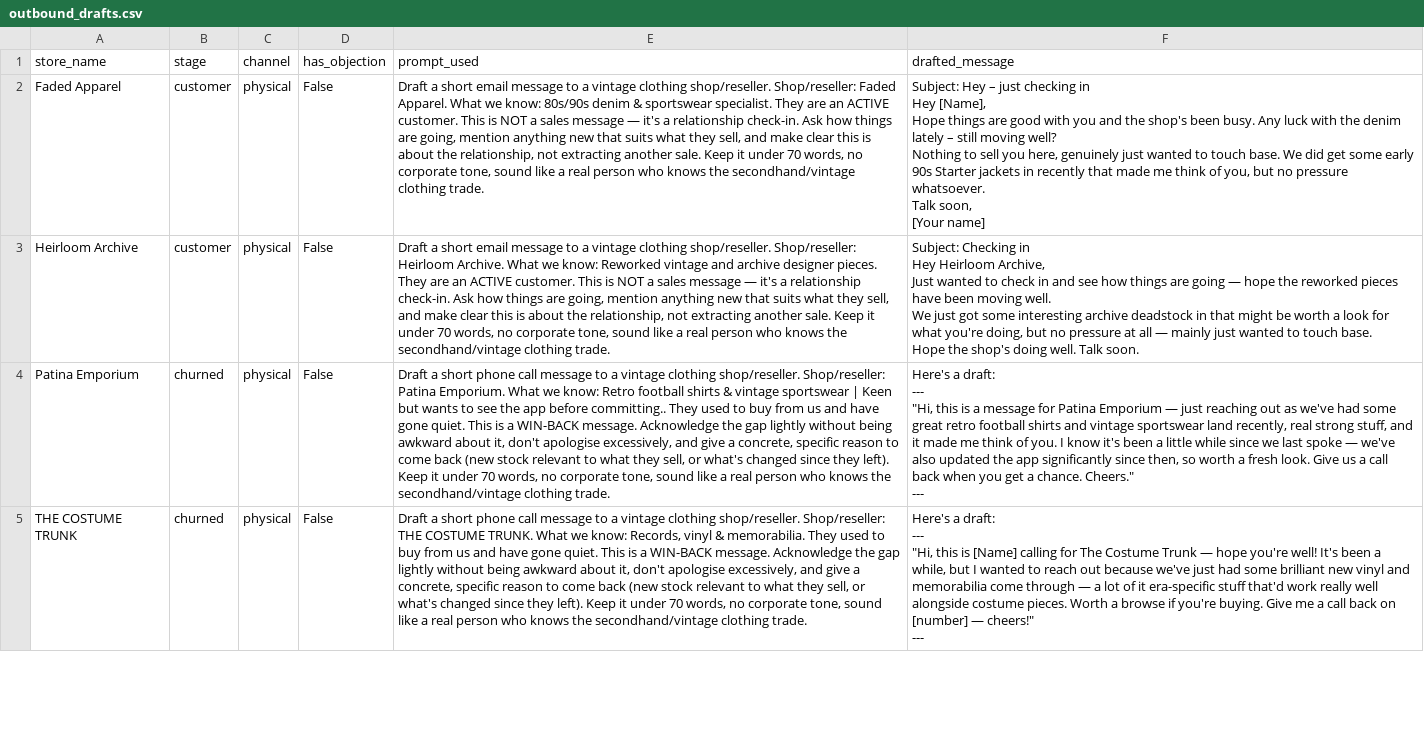
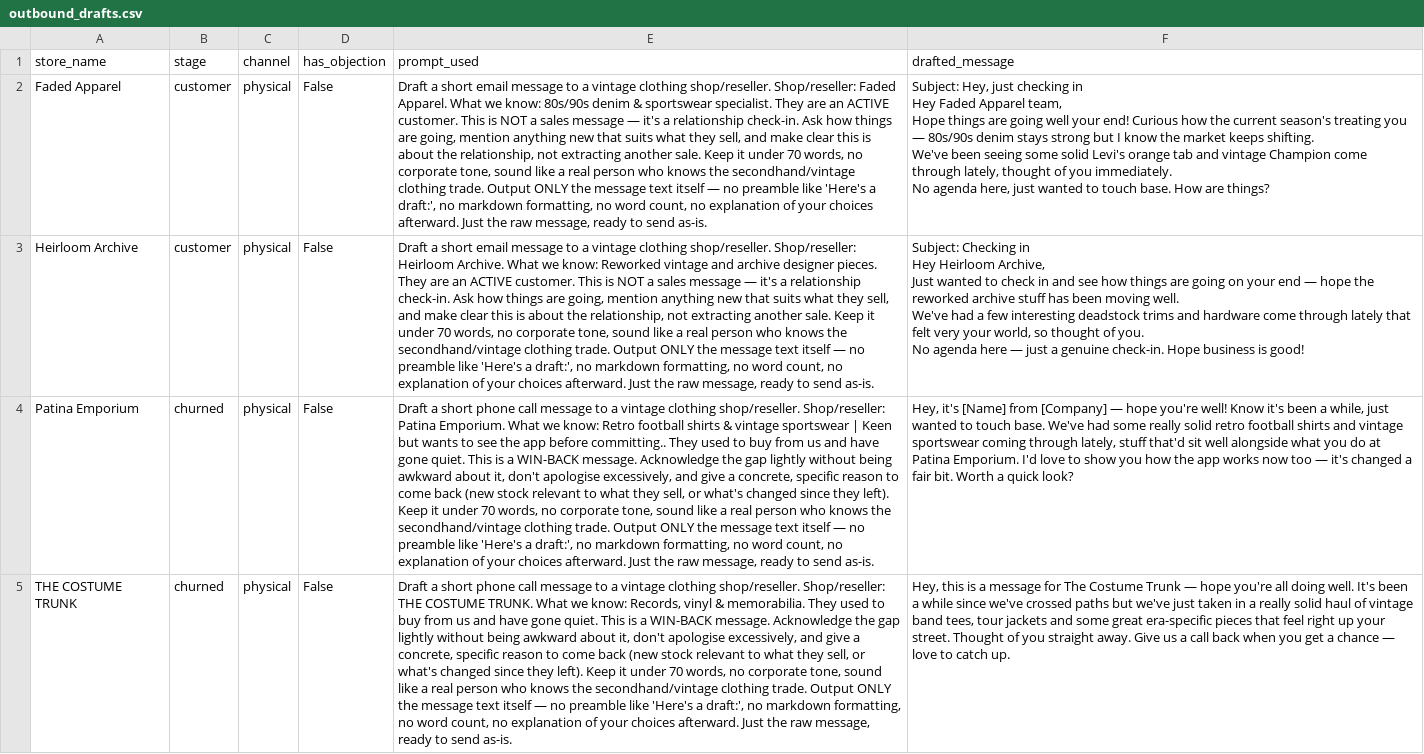
Before and after one commit to dewanshwath/fleek-physical-store-acquisition, a CSV file: output/outbound_drafts.csv, drawn as a sheet; only a part is shown; ↵ is a line break in a cell; the diff covers the shown part only; the diff names each change by its address in the sheet, - before the commit and + after, or states it on an @@ line.

Commit message:
Instruct AI to output raw message text only, no preamble or commentary

```diff
--- a/output/outbound_drafts.csv
+++ b/output/outbound_drafts.csv
-E2 (prompt_used): …clothing trade.
+E2 (prompt_used): …clothing trade. Output ONLY the message text itself — no preamble like 'Here's a draft:', no markdown formatting, no word count, no explanation of your choices afterward. Just the raw message, ready to send as-is.
-F2 (drafted_message): Subject: Hey – just checking in ↵ Hey [Name], ↵ Hope things are good with you and the shop's been busy. Any luck with the denim lately – still moving well? ↵ Nothing to sell you here, genuinely just wanted to touch base. We did get some early 90s Starter jackets in recently that made me think of you, but no pressure whatsoever. ↵ Talk soon, ↵ [Your name]
+F2 (drafted_message): Subject: Hey, just checking in ↵ Hey Faded Apparel team, ↵ Hope things are going well your end! Curious how the current season's treating you — 80s/90s denim stays strong but I know the market keeps shifting. ↵ We've been seeing some solid Levi's orange tab and vintage Champion come through lately, thought of you immediately. ↵ No agenda here, just wanted to touch base. How are things?
-E3 (prompt_used): …clothing trade.
+E3 (prompt_used): …clothing trade. Output ONLY the message text itself — no preamble like 'Here's a draft:', no markdown formatting, no word count, no explanation of your choices afterward. Just the raw message, ready to send as-is.
-F3 (drafted_message): …are going — hope the reworked pieces have been moving well. ↵ We just got some interesting archive deadstock in that might be worth a look for what you're doing, but no pressure at all — mainly just wanted to touch base. ↵ Hope the shop's doing well. Talk soon.
+F3 (drafted_message): …are going on your end — hope the reworked archive stuff has been moving well. ↵ We've had a few interesting deadstock trims and hardware come through lately that felt very your world, so thought of you. ↵ No agenda here — just a genuine check-in. Hope business is good!
-E4 (prompt_used): …clothing trade.
+E4 (prompt_used): …clothing trade. Output ONLY the message text itself — no preamble like 'Here's a draft:', no markdown formatting, no word count, no explanation of your choices afterward. Just the raw message, ready to send as-is.
-F4 (drafted_message): Here's a draft: ↵ --- ↵ "Hi, this is a message for Patina Emporium — just reaching out as we've had some great retro football shirts and vintage sportswear land recently, real strong stuff, and it made me think of you. I know it's been a little while since we last spoke — we've also updated the app significantly since then, so worth a fresh look. Give us a call back when you get a chance. Cheers." ↵ ---
+F4 (drafted_message): Hey, it's [Name] from [Company] — hope you're well! Know it's been a while, just wanted to touch base. We've had some really solid retro football shirts and vintage sportswear coming through lately, stuff that'd sit well alongside what you do at Patina Emporium. I'd love to show you how the app works now too — it's changed a fair bit. Worth a quick look?
-E5 (prompt_used): …clothing trade.
+E5 (prompt_used): …clothing trade. Output ONLY the message text itself — no preamble like 'Here's a draft:', no markdown formatting, no word count, no explanation of your choices afterward. Just the raw message, ready to send as-is.
-F5 (drafted_message): Here's a draft: ↵ --- ↵ "Hi, this is [Name] calling for The Costume Trunk — hope you're well! It's been a while, but I wanted to reach out because we've just had some brilliant new vinyl and memorabilia come through — a lot of it era-specific stuff that'd work really well alongside costume pieces. Worth a browse if you're buying. Give me a call back on [number] — cheers!" ↵ ---
+F5 (drafted_message): Hey, this is a message for The Costume Trunk — hope you're all doing well. It's been a while since we've crossed paths but we've just taken in a really solid haul of vintage band tees, tour jackets and some great era-specific pieces that feel right up your street. Thought of you straight away. Give us a call back when you get a chance — love to catch up.
```
Also changed, not shown: 26 edited cells elsewhere in this file, 1 other file.
